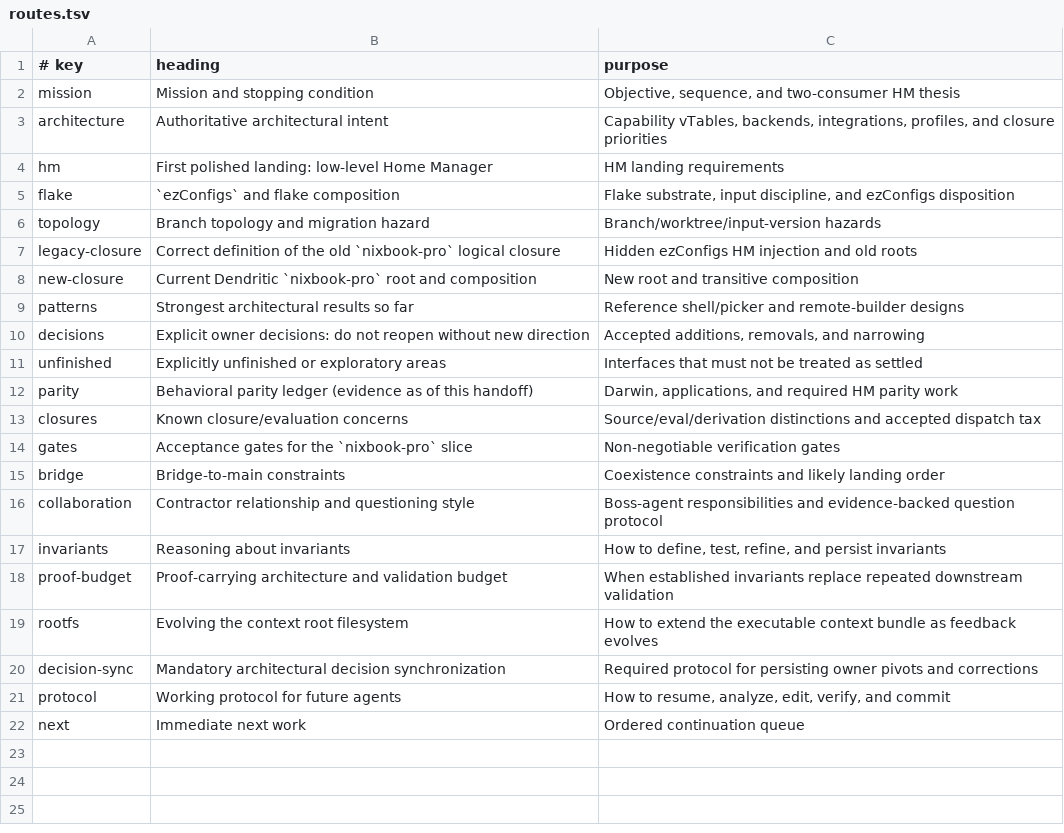
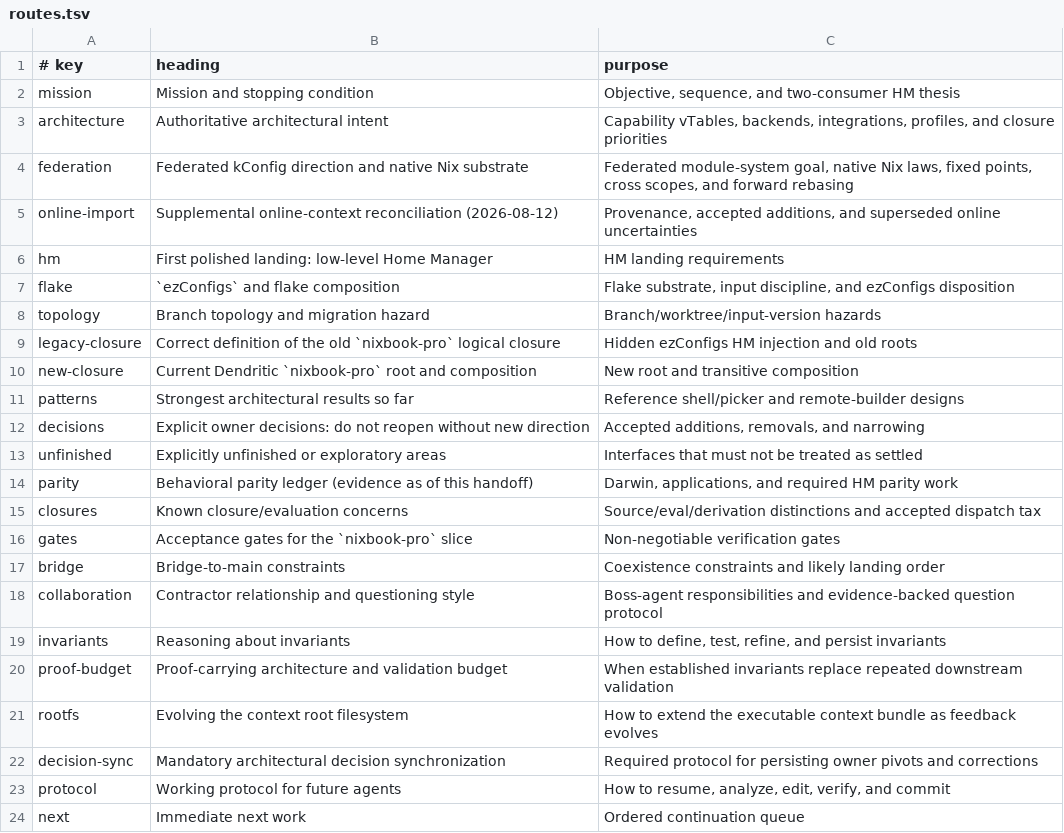
Before and after one commit to krad246/nix-systems, a TSV file: .agents/dendritic/routes.tsv, drawn as a sheet; the diff names each change by its address in the sheet, - before the commit and + after, or states it on an @@ line.

Commit message:
docs: reconcile online dendritic architecture context

```diff
--- a/.agents/dendritic/routes.tsv
+++ b/.agents/dendritic/routes.tsv
+row 4: federation | Federated kConfig direction and native Nix substrate | Federated module-system goal, native Nix laws, fixed points, cross scopes, and forward rebasing
+row 5: online-import | Supplemental online-context reconciliation (2026-08-12) | Provenance, accepted additions, and superseded online uncertainties
```
Also changed, not shown: 3 other files.
